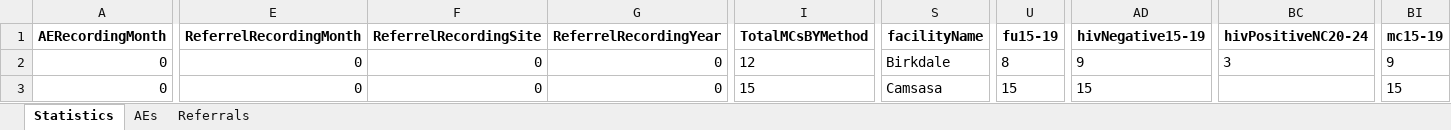
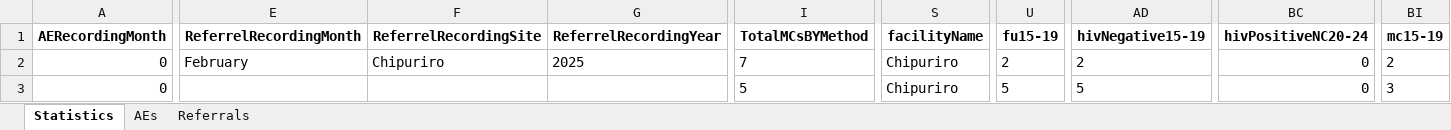
Before and after one commit to ashleymutenha/zazic-commcareManipulation, an Excel workbook: data.xlsx, sheet Statistics, drawn as a sheet; only a part is shown, gaps mark what is left out; values as stored, in another font and other column widths than the file's, no borders; the diff covers the shown part only; the diff names each change by its address in the sheet, - before the commit and + after, or states it on an @@ line.

```diff
--- a/data.xlsx (sheet Statistics)
+++ b/data.xlsx (sheet Statistics)
-E2 (ReferrelRecordingMonth): 0
+E2 (ReferrelRecordingMonth): February
-F2 (ReferrelRecordingSite): 0
+F2 (ReferrelRecordingSite): Chipuriro
-G2 (ReferrelRecordingYear): 0
+G2 (ReferrelRecordingYear): 2025
-I2 (TotalMCsBYMethod): 12
+I2 (TotalMCsBYMethod): 7
-S2 (facilityName): Birkdale
+S2 (facilityName): Chipuriro
-U2 (fu15-19): 8
+U2 (fu15-19): 2
-AD2 (hivNegative15-19): 9
+AD2 (hivNegative15-19): 2
-BC2 (hivPositiveNC20-24): 3
+BC2 (hivPositiveNC20-24): 0
-BI2 (mc15-19): 9
+BI2 (mc15-19): 2
-E3 (ReferrelRecordingMonth): 0
+E3 (ReferrelRecordingMonth): (empty)
-F3 (ReferrelRecordingSite): 0
+F3 (ReferrelRecordingSite): (empty)
-G3 (ReferrelRecordingYear): 0
+G3 (ReferrelRecordingYear): (empty)
-I3 (TotalMCsBYMethod): 15
+I3 (TotalMCsBYMethod): 5
-S3 (facilityName): Camsasa
+S3 (facilityName): Chipuriro
-U3 (fu15-19): 15
+U3 (fu15-19): 5
-AD3 (hivNegative15-19): 15
+AD3 (hivNegative15-19): 5
-BC3 (hivPositiveNC20-24): (empty)
+BC3 (hivPositiveNC20-24): 0
-BI3 (mc15-19): 15
+BI3 (mc15-19): 3
```
Also changed, not shown: 59 edited cells and cell formats elsewhere in this sheet, sheet AEs, sheet Referrals, test.xlsx, 3 other files.
